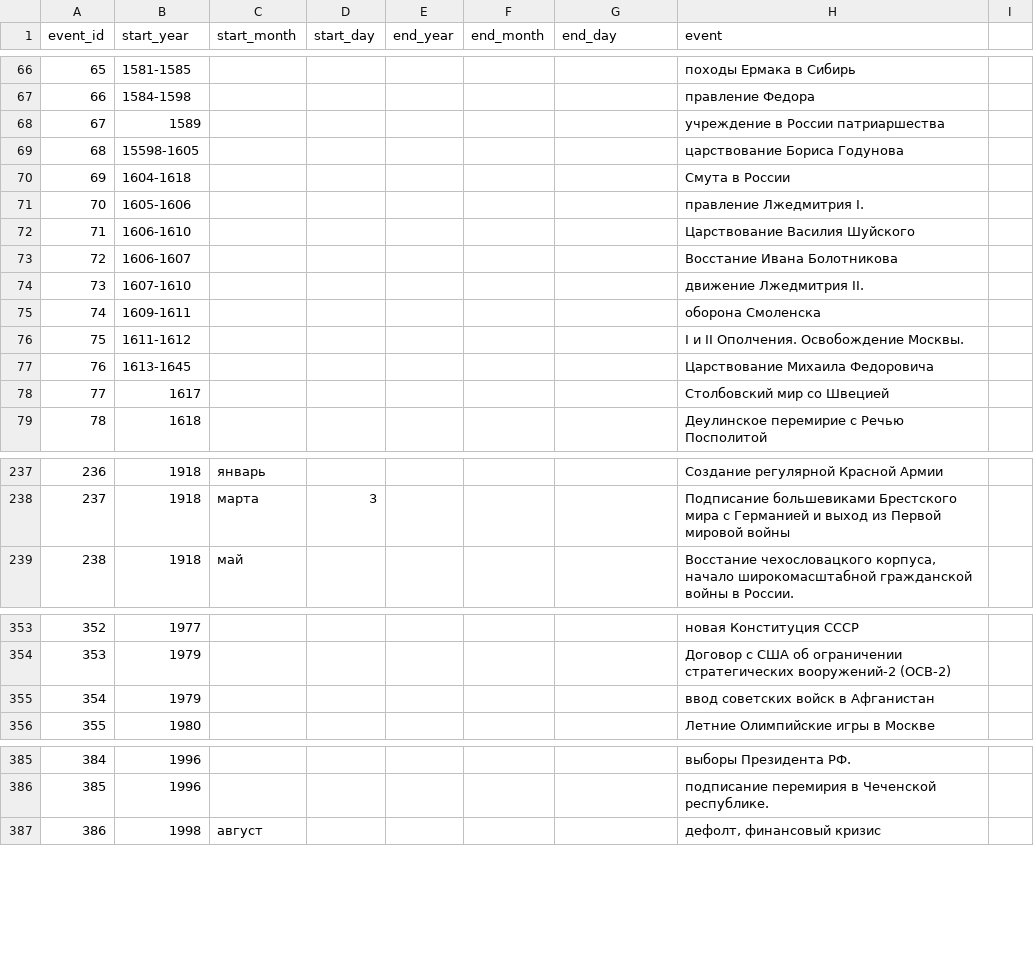
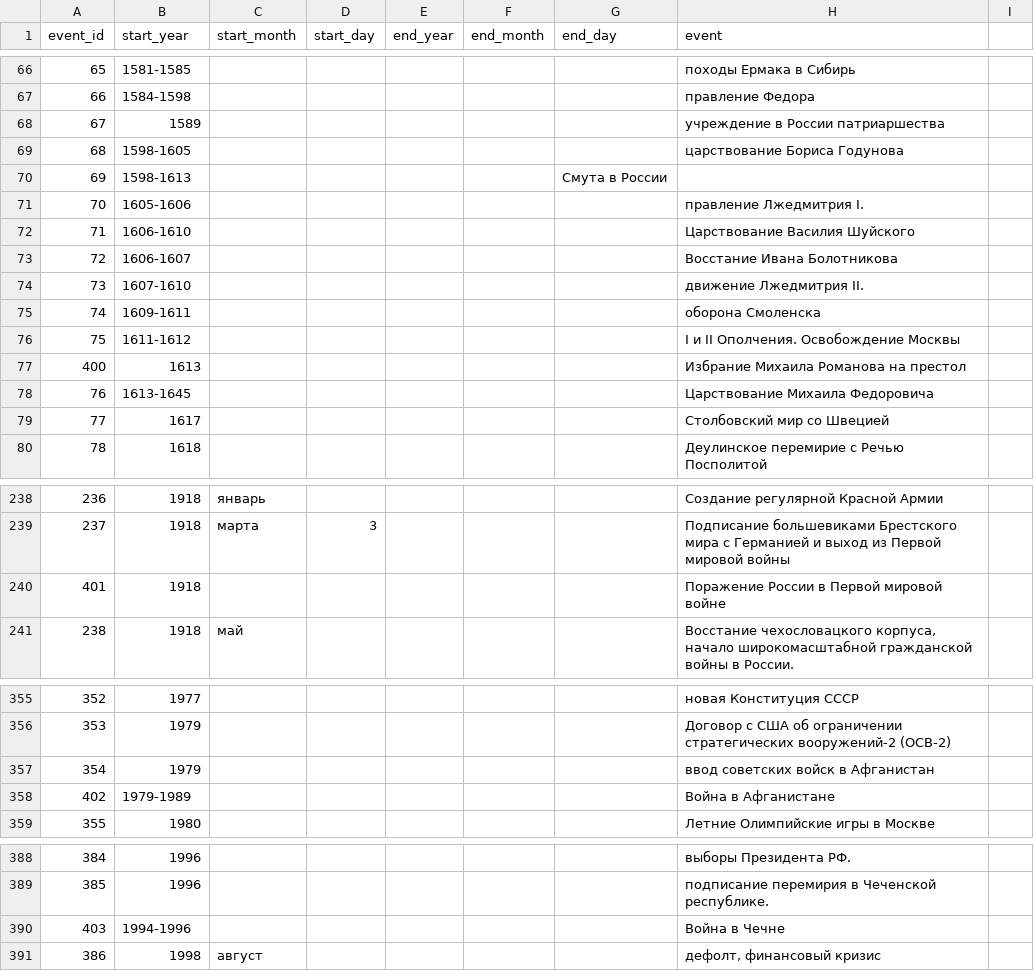
Before and after one commit to sofialyubina/history, a CSV file: data/events.csv, drawn as a sheet; only a part is shown, gaps mark what is left out; the diff covers the shown part only.

```diff
--- a/data/events.csv
+++ b/data/events.csv
@@ -68,4 +68,4 @@ event_id,start_year,start_month,start_day,end_year,end_month,end_day,event
 67,1589,,,,,,учреждение в России патриаршества
-68,15598-1605,,,,,,царствование Бориса Годунова
-69,1604-1618,,,,,,Смута в России
+68,1598-1605,,,,,,царствование Бориса Годунова
+69,1598-1613,,,,,Смута в России
 70,1605-1606,,,,,,правление Лжедмитрия I.
@@ -75,3 +75,4 @@ event_id,start_year,start_month,start_day,end_year,end_month,end_day,event
 74,1609-1611,,,,,,оборона Смоленска
-75,1611-1612,,,,,,I и II Ополчения. Освобождение Москвы.
+75,1611-1612,,,,,,I и II Ополчения. Освобождение Москвы
+400,1613,,,,,,Избрание Михаила Романова на престол
 76,1613-1645,,,,,,Царствование Михаила Федоровича
@@ -238,2 +239,3 @@ event_id,start_year,start_month,start_day,end_year,end_month,end_day,event
 237,1918,марта,3,,,,Подписание большевиками Брестского мира с Германией и выход из Первой мировой войны
+401,1918,,,,,,Поражение России в Первой мировой войне
 238,1918,май,,,,,"Восстание чехословацкого корпуса, начало широкомасштабной гражданской войны в России."
@@ -355,2 +357,3 @@ event_id,start_year,start_month,start_day,end_year,end_month,end_day,event
 354,1979,,,,,,ввод советских войск в Афганистан
+402,1979-1989,,,,,,Война в Афганистане
 355,1980,,,,,,Летние Олимпийские игры в Москве
@@ -386,2 +389,3 @@ event_id,start_year,start_month,start_day,end_year,end_month,end_day,event
 385,1996,,,,,,подписание перемирия в Чеченской республике.
+403,1994-1996,,,,,,Война в Чечне
 386,1998,август,,,,,"дефолт, финансовый кризис"
```
Also changed, not shown: 1 added row and 4 edited cells elsewhere in this file, data/persons.csv, data/tasks_persons.csv, 7 other files.
